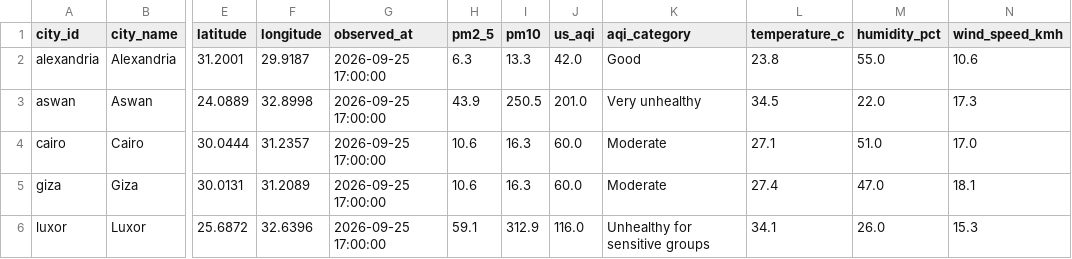
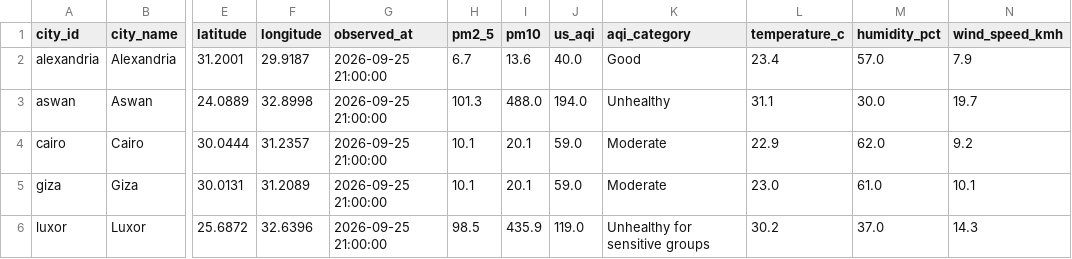
Before and after one commit to mazenelnaghy-code/egypt-air-quality, a CSV file: docs/data/mart_latest_city.csv, drawn as a sheet; only a part is shown, gaps mark what is left out; the diff covers the shown part only; the diff names each change by its address in the sheet, - before the commit and + after, or states it on an @@ line.

```diff
--- a/docs/data/mart_latest_city.csv
+++ b/docs/data/mart_latest_city.csv
-G2:G6 (observed_at): 2026-09-25 17:00:00
+G2:G6 (observed_at): 2026-09-25 21:00:00
-H2 (pm2_5): 6.3
+H2 (pm2_5): 6.7
-I2 (pm10): 13.3
+I2 (pm10): 13.6
-J2 (us_aqi): 42.0
+J2 (us_aqi): 40.0
-L2 (temperature_c): 23.8
+L2 (temperature_c): 23.4
-M2 (humidity_pct): 55.0
+M2 (humidity_pct): 57.0
-N2 (wind_speed_kmh): 10.6
+N2 (wind_speed_kmh): 7.9
-H3 (pm2_5): 43.9
+H3 (pm2_5): 101.3
-I3 (pm10): 250.5
+I3 (pm10): 488.0
-J3 (us_aqi): 201.0
+J3 (us_aqi): 194.0
-K3 (aqi_category): Very unhealthy
+K3 (aqi_category): Unhealthy
-L3 (temperature_c): 34.5
+L3 (temperature_c): 31.1
-M3 (humidity_pct): 22.0
+M3 (humidity_pct): 30.0
-N3 (wind_speed_kmh): 17.3
+N3 (wind_speed_kmh): 19.7
-H4:H5 (pm2_5): 10.6
+H4:H5 (pm2_5): 10.1
-I4:I5 (pm10): 16.3
+I4:I5 (pm10): 20.1
-J4:J5 (us_aqi): 60.0
+J4:J5 (us_aqi): 59.0
-L4 (temperature_c): 27.1
+L4 (temperature_c): 22.9
-M4 (humidity_pct): 51.0
+M4 (humidity_pct): 62.0
-N4 (wind_speed_kmh): 17.0
+N4 (wind_speed_kmh): 9.2
-L5 (temperature_c): 27.4
+L5 (temperature_c): 23.0
-M5 (humidity_pct): 47.0
+M5 (humidity_pct): 61.0
-N5 (wind_speed_kmh): 18.1
+N5 (wind_speed_kmh): 10.1
-H6 (pm2_5): 59.1
+H6 (pm2_5): 98.5
-I6 (pm10): 312.9
+I6 (pm10): 435.9
-J6 (us_aqi): 116.0
+J6 (us_aqi): 119.0
-L6 (temperature_c): 34.1
+L6 (temperature_c): 30.2
-M6 (humidity_pct): 26.0
+M6 (humidity_pct): 37.0
-N6 (wind_speed_kmh): 15.3
+N6 (wind_speed_kmh): 14.3
```
Also changed, not shown: 20 edited cells elsewhere in this file, docs/data/mart_daily_city.csv, docs/data/mart_hourly_profile.csv, 6 other files.
